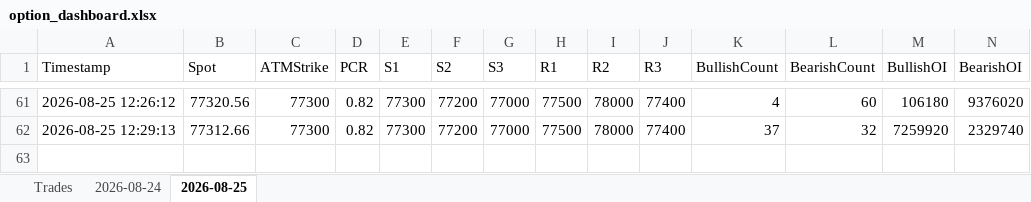
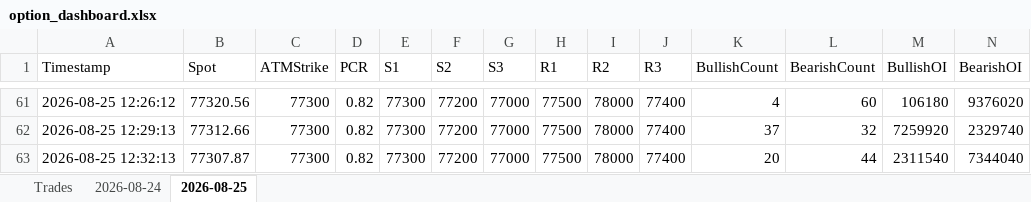
Before and after one commit to ravichandrant1697/option-dashboard-sensex-main, an Excel workbook: option_dashboard.xlsx, sheet 2026-08-25, drawn as a sheet; only a part is shown, gaps mark what is left out; values as stored, in another font and other column widths than the file's, no borders; rows hold the shown columns only; the diff names each change by its address in the sheet, - before the commit and + after, or states it on an @@ line.

```diff
--- a/option_dashboard.xlsx (sheet 2026-08-25)
+++ b/option_dashboard.xlsx (sheet 2026-08-25)
+row 63: 2026-08-25 12:32:13 | 77307.87 | 77300 | 0.82 | 77300 | 77200 | 77000 | 77500 | 78000 | 77400 | 20 | 44 | 2311540 | 7344040
```
Also changed, not shown: 1 other file.
